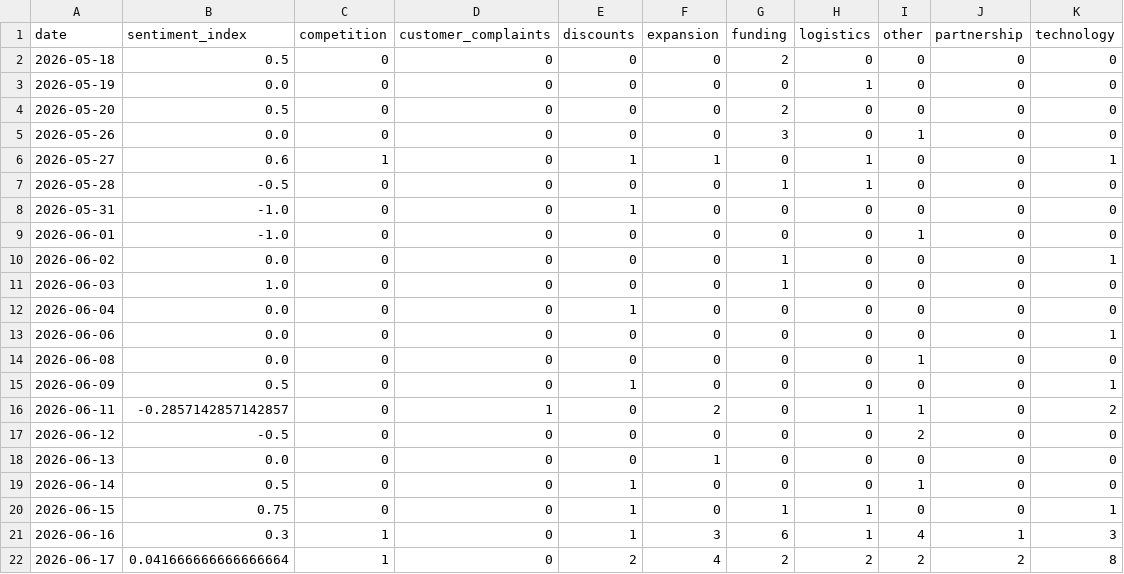
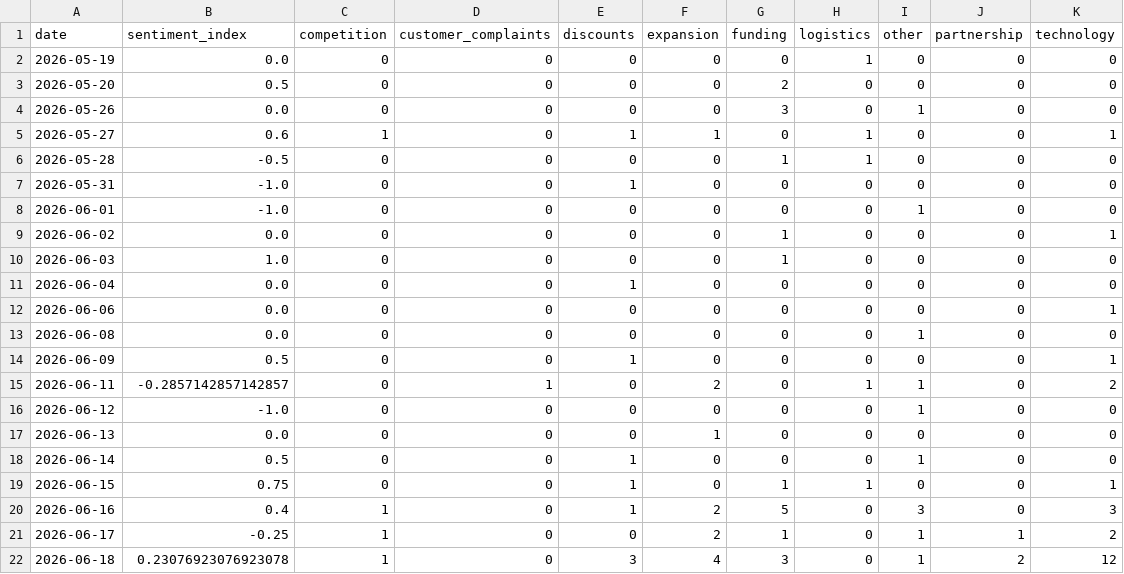
Before and after one commit to akanksha726/Infosys-Springboard, a CSV file: data/processed/daily_market_metrics.csv, drawn as a sheet.

```diff
--- a/data/processed/daily_market_metrics.csv
+++ b/data/processed/daily_market_metrics.csv
@@ -1,3 +1,2 @@
 date,sentiment_index,competition,customer_complaints,discounts,expansion,funding,logistics,other,partnership,technology
-2026-05-18,0.5,0,0,0,0,2,0,0,0,0
 2026-05-19,0.0,0,0,0,0,0,1,0,0,0
@@ -16,3 +15,3 @@ date,sentiment_index,competition,customer_complaints,discounts,expansion,funding
 2026-06-11,-0.2857142857142857,0,1,0,2,0,1,1,0,2
-2026-06-12,-0.5,0,0,0,0,0,0,2,0,0
+2026-06-12,-1.0,0,0,0,0,0,0,1,0,0
 2026-06-13,0.0,0,0,0,1,0,0,0,0,0
@@ -20,3 +19,4 @@ date,sentiment_index,competition,customer_complaints,discounts,expansion,funding
 2026-06-15,0.75,0,0,1,0,1,1,0,0,1
-2026-06-16,0.3,1,0,1,3,6,1,4,1,3
-2026-06-17,0.041666666666666664,1,0,2,4,2,2,2,2,8
+2026-06-16,0.4,1,0,1,2,5,0,3,0,3
+2026-06-17,-0.25,1,0,0,2,1,0,1,1,2
+2026-06-18,0.23076923076923078,1,0,3,4,3,0,1,2,12
```
Also changed, not shown: data/processed/brand_daily_metrics.csv, data/processed/market_forecast_history.csv, 1 other file.
